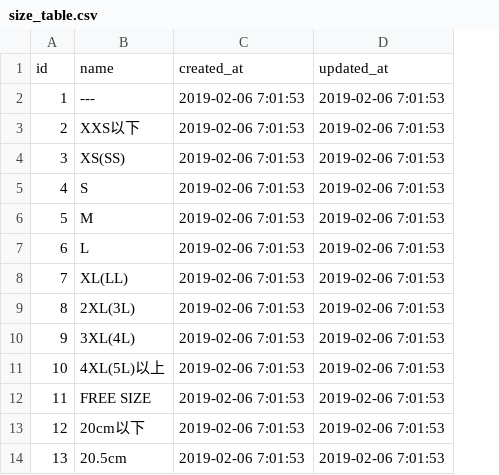
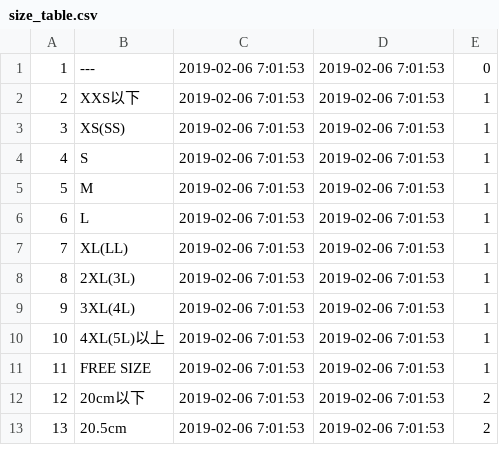
Before and after one commit to tomoyahiraki/freemarket_sample_43d, a CSV file: db/csv/size_table.csv, drawn as a sheet; only a part is shown; removed rows and columns are numbered as before the commit, all else as after; the diff names each change by its address in the sheet, - before the commit and + after, or states it on an @@ line.

```diff
--- a/db/csv/size_table.csv
+++ b/db/csv/size_table.csv
+column E, rows 1-13: 0 | 1 | 1 | 1 | 1 | 1 | 1 | 1 | 1 | 1 | 1 | 2 | 2
-row 1: id | name | created_at | updated_at
```
Also changed, not shown: 9 other files.
